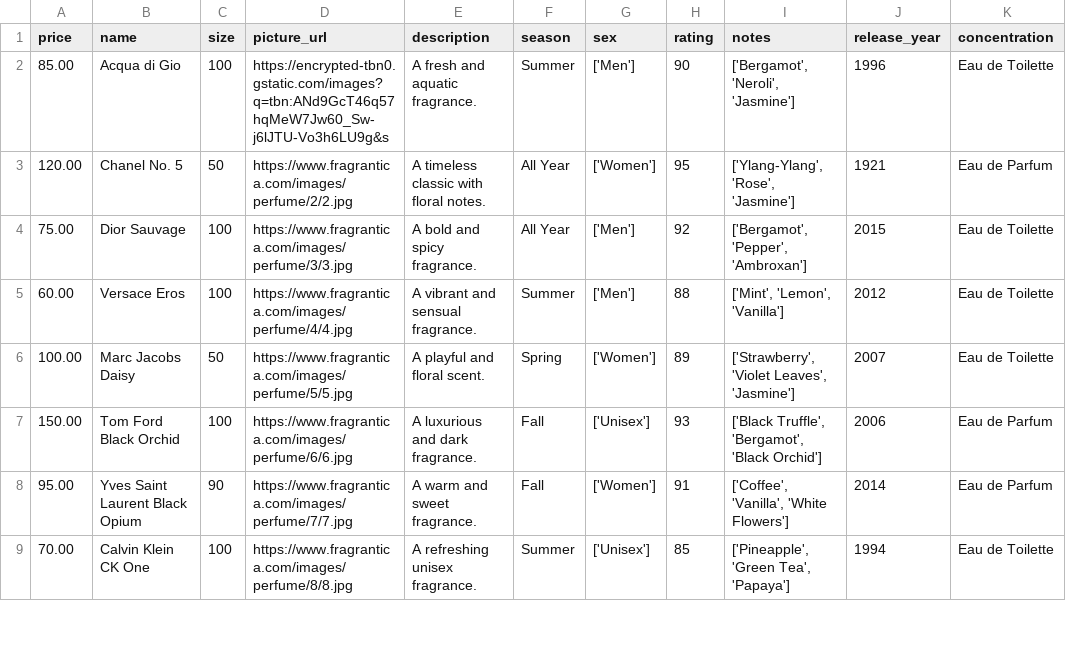
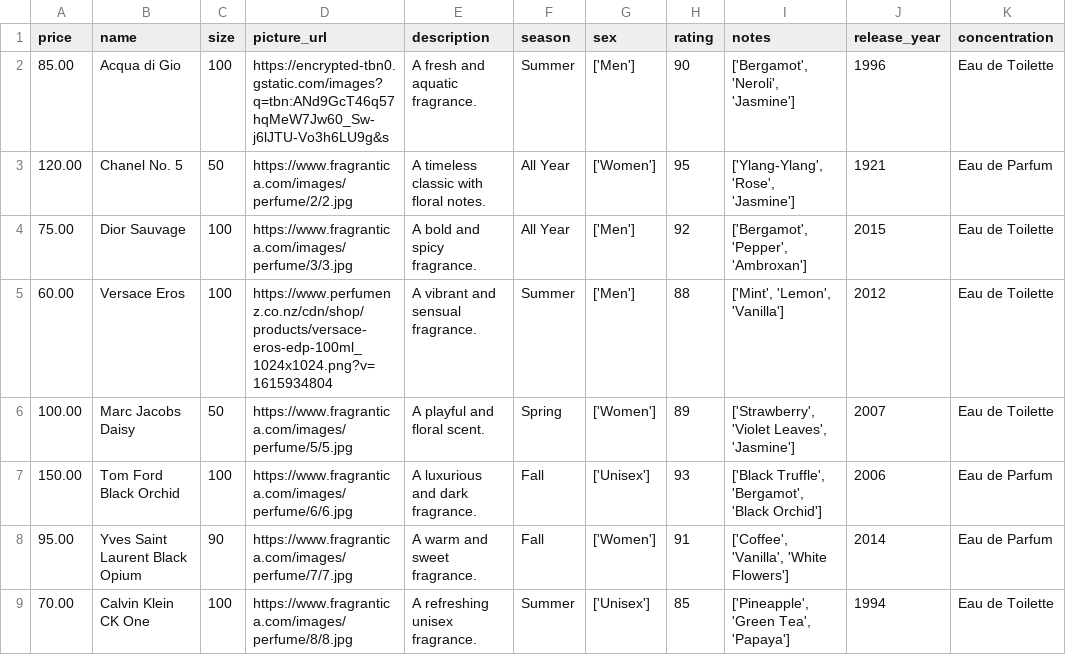
Before and after one commit to SillySerpent/NZ_decants, a CSV file: webpage/adapters/data/cologne_data.csv, drawn as a sheet; only a part is shown.

```diff
--- a/webpage/adapters/data/cologne_data.csv
+++ b/webpage/adapters/data/cologne_data.csv
@@ -4,3 +4,3 @@ price,name,size,picture_url,description,season,sex,rating,notes,release_year,con
 75.00,Dior Sauvage,100,https://www.fragrantica.com/images/perfume/3/3.jpg,A bold and spicy fragrance.,All Year,['Men'],92,"['Bergamot', 'Pepper', 'Ambroxan']",2015,Eau de Toilette
-60.00,Versace Eros,100,https://www.fragrantica.com/images/perfume/4/4.jpg,A vibrant and sensual fragrance.,Summer,['Men'],88,"['Mint', 'Lemon', 'Vanilla']",2012,Eau de Toilette
+60.00,Versace Eros,100,https://www.perfumenz.co.nz/cdn/shop/products/versace-eros-edp-100ml_1024x1024.png?v=1615934804,A vibrant and sensual fragrance.,Summer,['Men'],88,"['Mint', 'Lemon', 'Vanilla']",2012,Eau de Toilette
 100.00,Marc Jacobs Daisy,50,https://www.fragrantica.com/images/perfume/5/5.jpg,A playful and floral scent.,Spring,['Women'],89,"['Strawberry', 'Violet Leaves', 'Jasmine']",2007,Eau de Toilette
```
Also changed, not shown: 9 other files.
